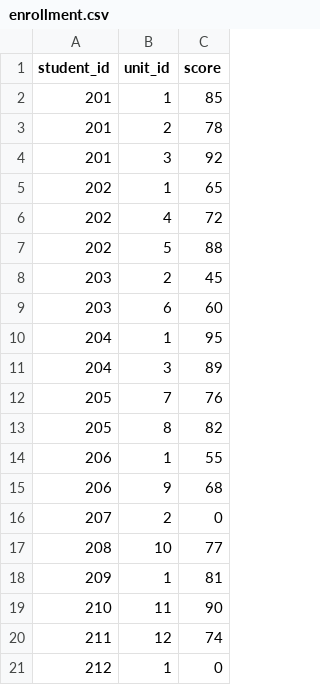
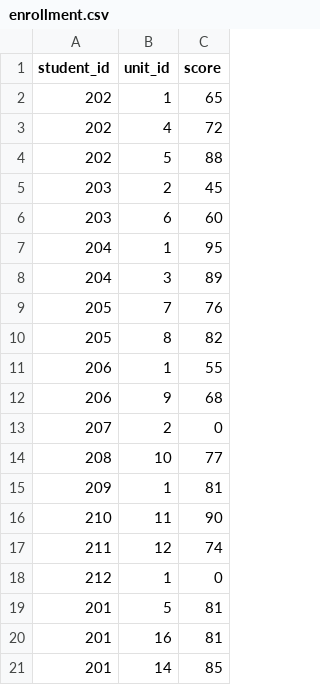
Before and after one commit to Sei1008/StudentManagementSystem, a CSV file: data/enrollment.csv, drawn as a sheet.

Commit message:
Change Unid code to unit id

```diff
--- a/data/enrollment.csv
+++ b/data/enrollment.csv
@@ -1,5 +1,2 @@
 student_id,unit_id,score
-201,1,85
-201,2,78
-201,3,92
 202,1,65
@@ -21 +18,4 @@ student_id,unit_id,score
 212,1,0
+201,5,81
+201,16,81
+201,14,85
```
Also changed, not shown: data/unit.csv, 1 other file.
